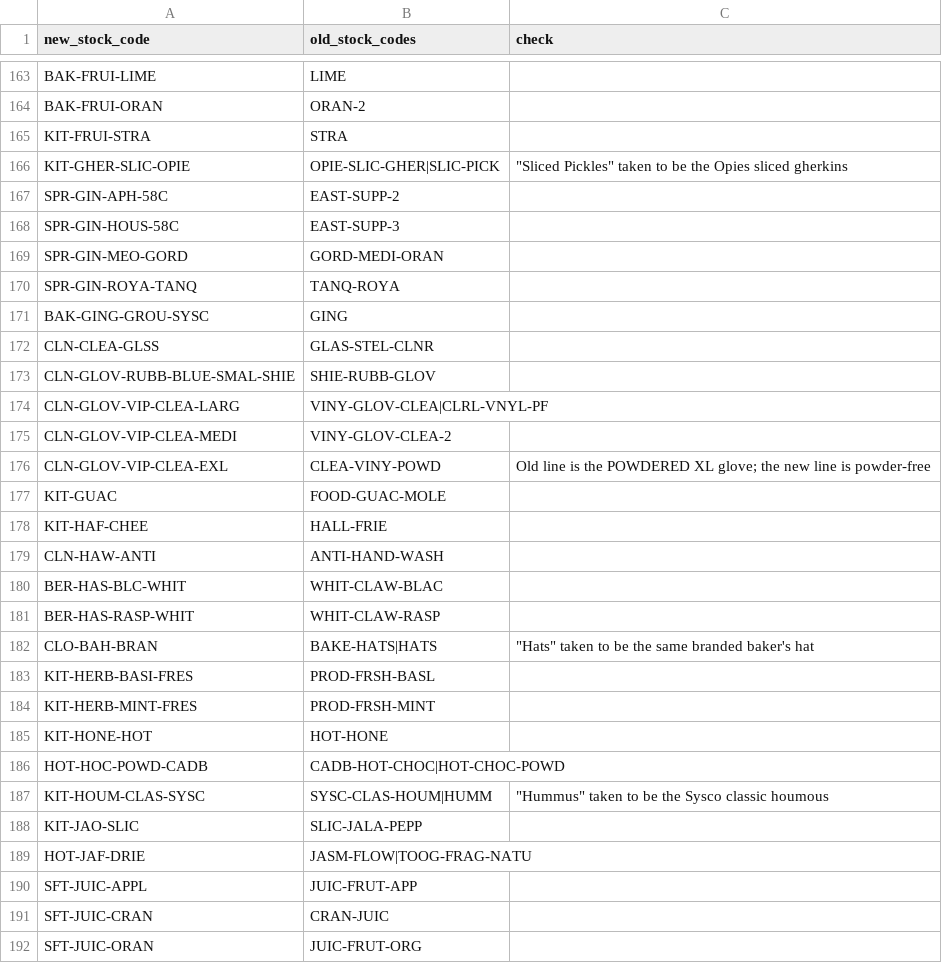
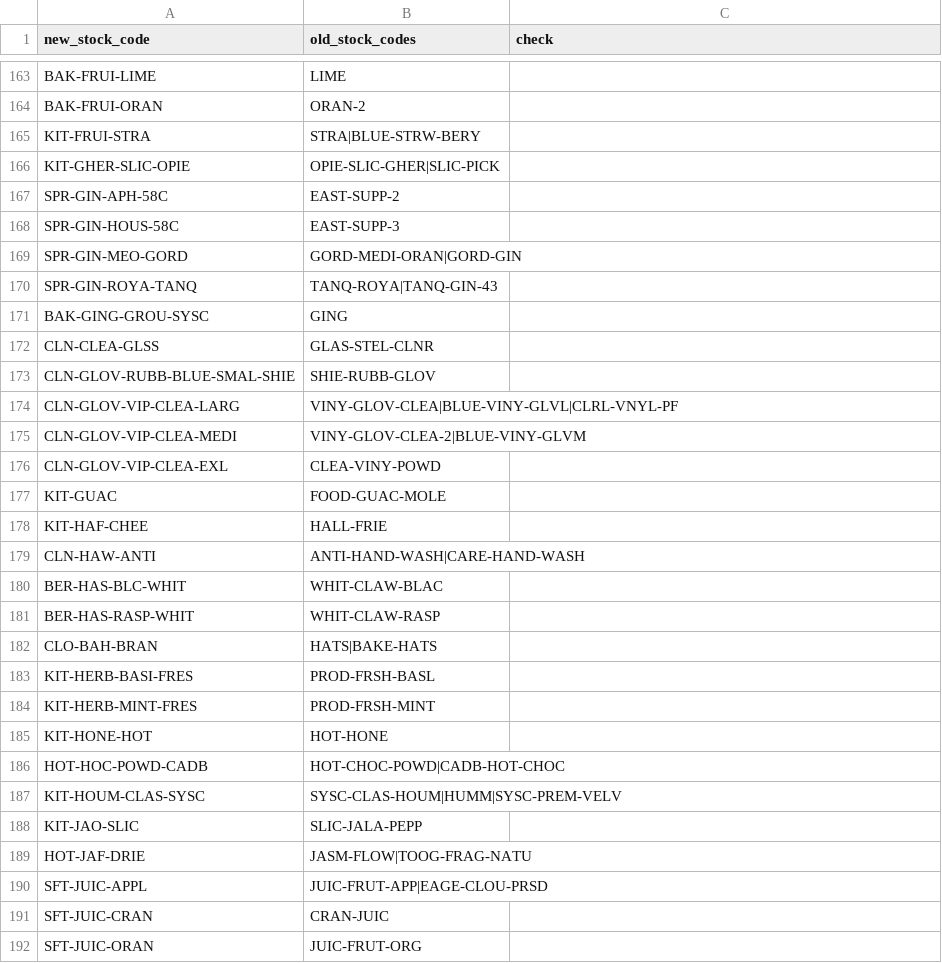
Before and after one commit to roger296/smmta-next, a CSV file: apps/api/data/catalogue-2026-11/mapping.csv, drawn as a sheet; only a part is shown, gaps mark what is left out; the diff covers the shown part only.

```diff
--- a/apps/api/data/catalogue-2026-11/mapping.csv
+++ b/apps/api/data/catalogue-2026-11/mapping.csv
@@ -164,8 +164,8 @@ BAK-FRUI-LIME,LIME,
 BAK-FRUI-ORAN,ORAN-2,
-KIT-FRUI-STRA,STRA,
-KIT-GHER-SLIC-OPIE,OPIE-SLIC-GHER|SLIC-PICK,"""Sliced Pickles"" taken to be the Opies sliced gherkins"
+KIT-FRUI-STRA,STRA|BLUE-STRW-BERY,
+KIT-GHER-SLIC-OPIE,OPIE-SLIC-GHER|SLIC-PICK,
 SPR-GIN-APH-58C,EAST-SUPP-2,
 SPR-GIN-HOUS-58C,EAST-SUPP-3,
-SPR-GIN-MEO-GORD,GORD-MEDI-ORAN,
-SPR-GIN-ROYA-TANQ,TANQ-ROYA,
+SPR-GIN-MEO-GORD,GORD-MEDI-ORAN|GORD-GIN,
+SPR-GIN-ROYA-TANQ,TANQ-ROYA|TANQ-GIN-43,
 BAK-GING-GROU-SYSC,GING,
@@ -173,11 +173,11 @@ CLN-CLEA-GLSS,GLAS-STEL-CLNR,
 CLN-GLOV-RUBB-BLUE-SMAL-SHIE,SHIE-RUBB-GLOV,
-CLN-GLOV-VIP-CLEA-LARG,VINY-GLOV-CLEA|CLRL-VNYL-PF,
-CLN-GLOV-VIP-CLEA-MEDI,VINY-GLOV-CLEA-2,
-CLN-GLOV-VIP-CLEA-EXL,CLEA-VINY-POWD,"Old line is the POWDERED XL glove; the new line is powder-free"
+CLN-GLOV-VIP-CLEA-LARG,VINY-GLOV-CLEA|BLUE-VINY-GLVL|CLRL-VNYL-PF,
+CLN-GLOV-VIP-CLEA-MEDI,VINY-GLOV-CLEA-2|BLUE-VINY-GLVM,
+CLN-GLOV-VIP-CLEA-EXL,CLEA-VINY-POWD,
 KIT-GUAC,FOOD-GUAC-MOLE,
 KIT-HAF-CHEE,HALL-FRIE,
-CLN-HAW-ANTI,ANTI-HAND-WASH,
+CLN-HAW-ANTI,ANTI-HAND-WASH|CARE-HAND-WASH,
 BER-HAS-BLC-WHIT,WHIT-CLAW-BLAC,
 BER-HAS-RASP-WHIT,WHIT-CLAW-RASP,
-CLO-BAH-BRAN,BAKE-HATS|HATS,"""Hats"" taken to be the same branded baker's hat"
+CLO-BAH-BRAN,HATS|BAKE-HATS,
 KIT-HERB-BASI-FRES,PROD-FRSH-BASL,
@@ -185,7 +185,7 @@ KIT-HERB-MINT-FRES,PROD-FRSH-MINT,
 KIT-HONE-HOT,HOT-HONE,
-HOT-HOC-POWD-CADB,CADB-HOT-CHOC|HOT-CHOC-POWD,
-KIT-HOUM-CLAS-SYSC,SYSC-CLAS-HOUM|HUMM,"""Hummus"" taken to be the Sysco classic houmous"
+HOT-HOC-POWD-CADB,HOT-CHOC-POWD|CADB-HOT-CHOC,
+KIT-HOUM-CLAS-SYSC,SYSC-CLAS-HOUM|HUMM|SYSC-PREM-VELV,
 KIT-JAO-SLIC,SLIC-JALA-PEPP,
 HOT-JAF-DRIE,JASM-FLOW|TOOG-FRAG-NATU,
-SFT-JUIC-APPL,JUIC-FRUT-APP,
+SFT-JUIC-APPL,JUIC-FRUT-APP|EAGE-CLOU-PRSD,
 SFT-JUIC-CRAN,CRAN-JUIC,
```
Also changed, not shown: 74 edited cells elsewhere in this file, 7 other files.
